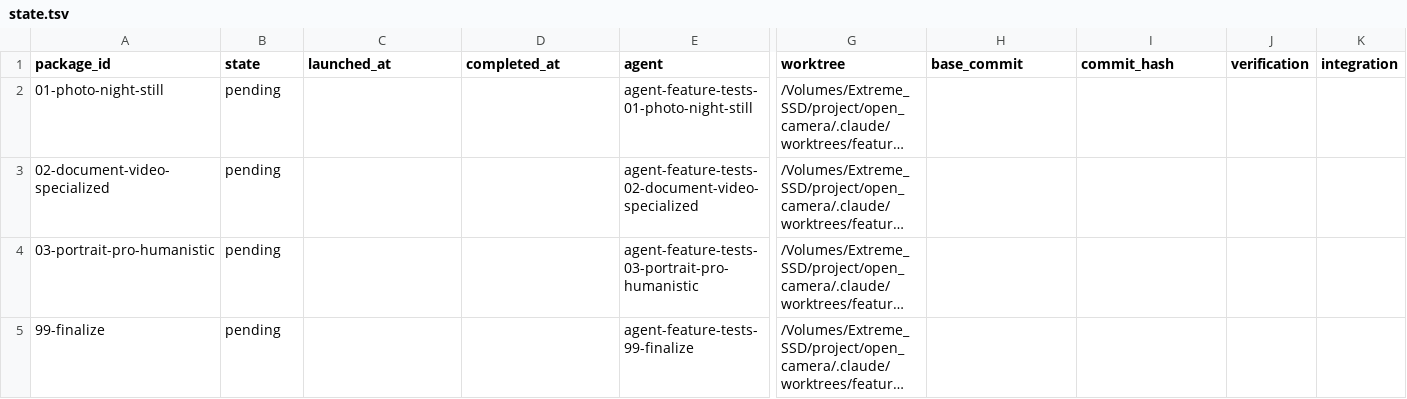
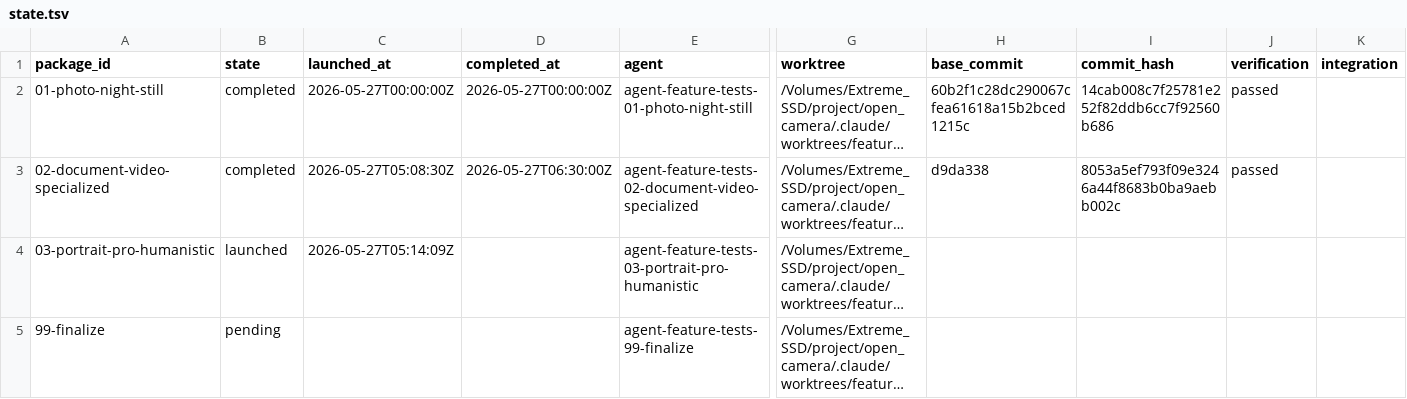
Before and after one commit to teotis/teotis-camera, a TSV file: docs/plans/feature-module-direct-tests-orchestration/status/state.tsv, drawn as a sheet; only a part is shown, gaps mark what is left out; long unchanged cells end in …; the diff names each change by its address in the sheet, - before the commit and + after, or states it on an @@ line.

```diff
--- a/docs/plans/feature-module-direct-tests-orchestration/status/state.tsv
+++ b/docs/plans/feature-module-direct-tests-orchestration/status/state.tsv
-B2:B3 (state): pending
+B2:B3 (state): completed
-C2 (launched_at): (empty)
+C2 (launched_at): 2026-05-27T00:00:00Z
-D2 (completed_at): (empty)
+D2 (completed_at): 2026-05-27T00:00:00Z
-H2 (base_commit): (empty)
+H2 (base_commit): 60b2f1c28dc290067cfea61618a15b2bced1215c
-I2 (commit_hash): (empty)
+I2 (commit_hash): 14cab008c7f25781e252f82ddb6cc7f92560b686
-J2:J3 (verification): (empty)
+J2:J3 (verification): passed
-C3 (launched_at): (empty)
+C3 (launched_at): 2026-05-27T05:08:30Z
-D3 (completed_at): (empty)
+D3 (completed_at): 2026-05-27T06:30:00Z
-H3 (base_commit): (empty)
+H3 (base_commit): d9da338
-I3 (commit_hash): (empty)
+I3 (commit_hash): 8053a5ef793f09e3246a44f8683b0ba9aebb002c
-B4 (state): pending
+B4 (state): launched
-C4 (launched_at): (empty)
+C4 (launched_at): 2026-05-27T05:14:09Z
```
Also changed, not shown: docs/plans/real-device-shutter-feedback-watermark-preview-orchestration/status/state.tsv, 4 other files.
